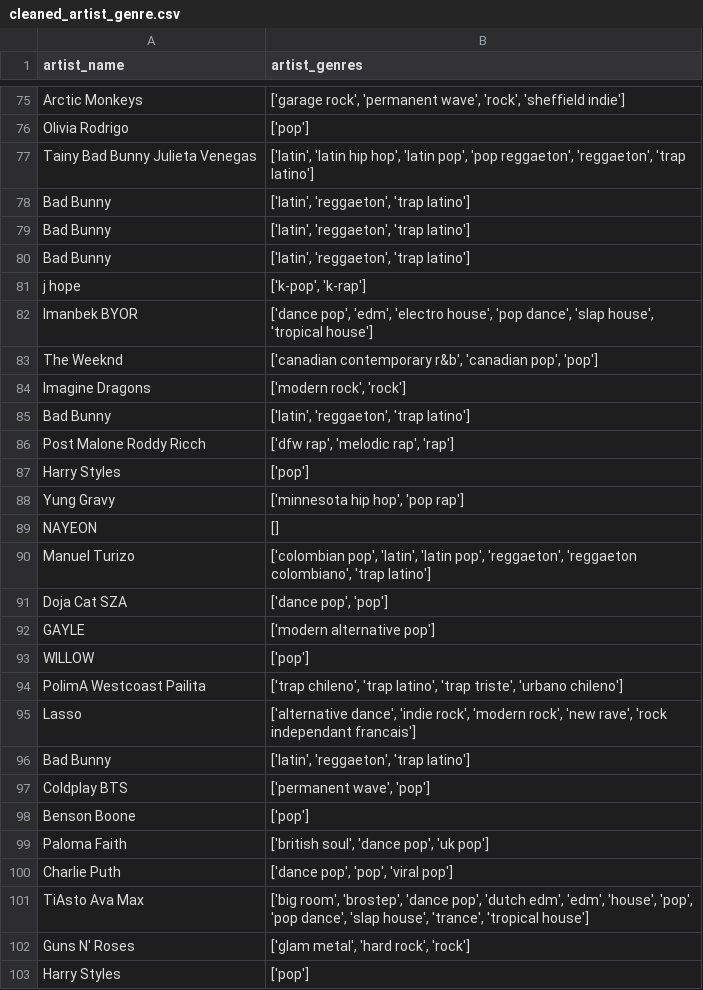
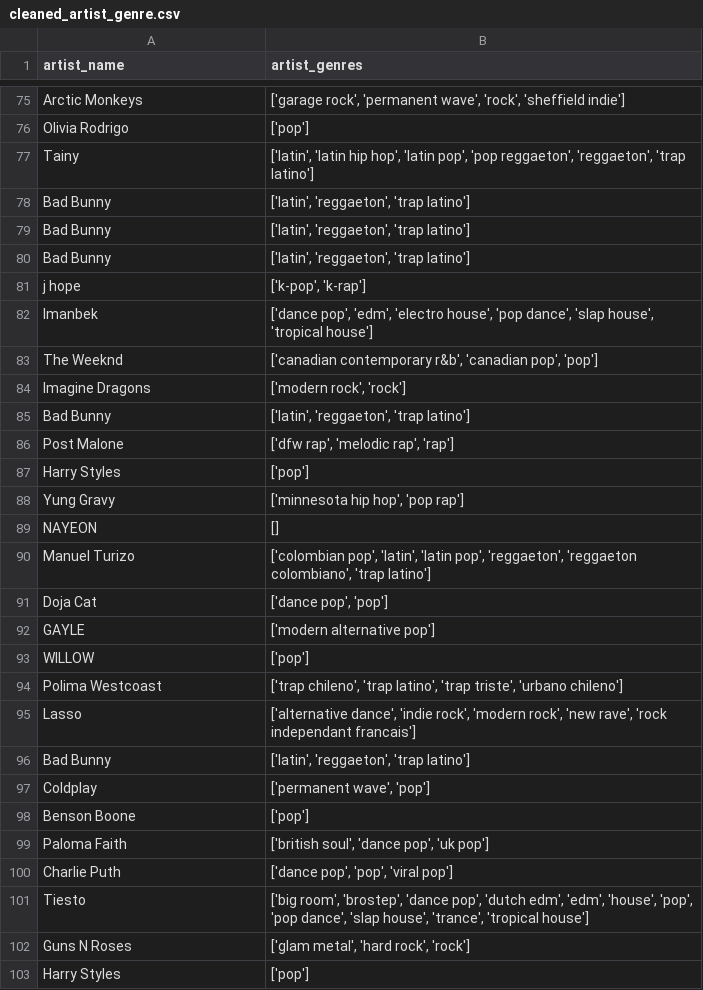
Before and after one commit to Azykan/Final-Project, a CSV file: Resources/cleaned_artist_genre.csv (was cleaned_artist_genre.csv), drawn as a sheet; only a part is shown, gaps mark what is left out; the diff covers the shown part only; the diff names each change by its address in the sheet, - before the commit and + after, or states it on an @@ line.

```diff
--- a/cleaned_artist_genre.csv
+++ b/Resources/cleaned_artist_genre.csv
-A77 (artist_name): Tainy Bad Bunny Julieta Venegas
+A77 (artist_name): Tainy
-A82 (artist_name): Imanbek BYOR
+A82 (artist_name): Imanbek
-A86 (artist_name): Post Malone Roddy Ricch
+A86 (artist_name): Post Malone
-A91 (artist_name): Doja Cat SZA
+A91 (artist_name): Doja Cat
-A94 (artist_name): PolimA Westcoast Pailita
+A94 (artist_name): Polima Westcoast
-A97 (artist_name): Coldplay BTS
+A97 (artist_name): Coldplay
-A101 (artist_name): TiAsto Ava Max
+A101 (artist_name): Tiesto
-A102 (artist_name): Guns N' Roses
+A102 (artist_name): Guns N Roses
```
Also changed, not shown: 1 added row, 1 removed row and 61 edited cells elsewhere in this file, Resources/cleaned_regional-global-weekly-2022-07-14.csv, Resources/regional-global-weekly-2022-07-14.csv, 3 other files.
